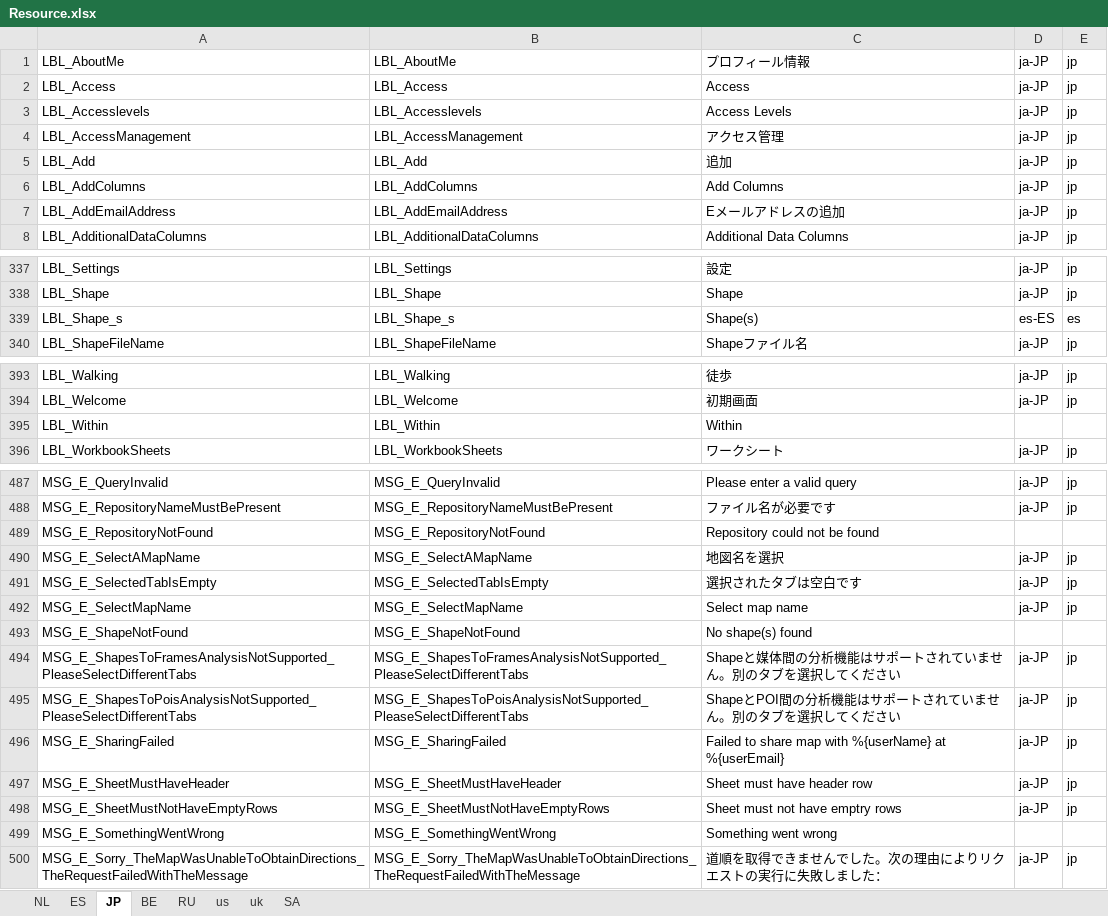
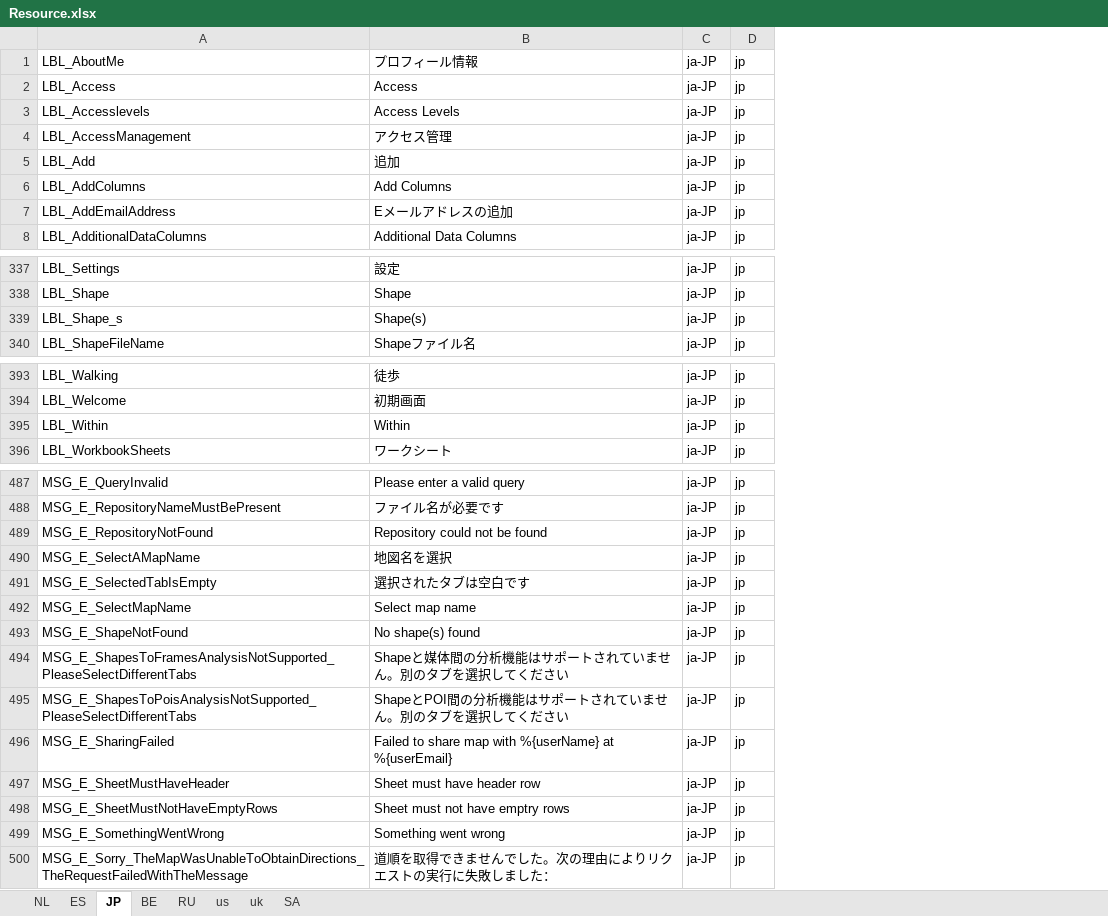
Before and after one commit to ripan/translations, an Excel workbook: Resource.xlsx, sheet JP, drawn as a sheet; only a part is shown, gaps mark what is left out; values as stored, in another font and other column widths than the file's, no cell formats; removed rows and columns are numbered as before the commit, all else as after; the diff covers the shown part only; the diff names each change by its address in the sheet, - before the commit and + after, or states it on an @@ line.

```diff
--- a/Resource.xlsx (sheet JP)
+++ b/Resource.xlsx (sheet JP)
-column B, rows 1-8: LBL_AboutMe | LBL_Access | LBL_Accesslevels | LBL_AccessManagement | LBL_Add | LBL_AddColumns | LBL_AddEmailAddress | LBL_AdditionalDataColumns; rows 337-340: LBL_Settings | LBL_Shape | LBL_Shape_s | LBL_ShapeFileName; rows 393-396: LBL_Walking | LBL_Welcome | LBL_Within | LBL_WorkbookSheets; rows 487-500: MSG_E_QueryInvalid | MSG_E_RepositoryNameMustBePresent | MSG_E_RepositoryNotFound | MSG_E_SelectAMapName | MSG_E_SelectedTabIsEmpty | MSG_E_SelectMapName | MSG_E_ShapeNotFound | MSG_E_ShapesToFramesAnalysisNotSupported_PleaseSelectDifferentTabs | MSG_E_ShapesToPoisAnalysisNotSupported_PleaseSelectDifferentTabs | MSG_E_SharingFailed | MSG_E_SheetMustHaveHeader | MSG_E_SheetMustNotHaveEmptyRows | MSG_E_SomethingWentWrong | MSG_E_Sorry_TheMapWasUnableToObtainDirections_TheRequestFailedWithTheMessage
-C339: es-ES
+C339: ja-JP
-D339: es
+D339: jp
-C395: (empty)
+C395: ja-JP
-D395: (empty)
+D395: jp
-C489: (empty)
+C489: ja-JP
-D489: (empty)
+D489: jp
-C493: (empty)
+C493: ja-JP
-D493: (empty)
+D493: jp
-C499: (empty)
+C499: ja-JP
-D499: (empty)
+D499: jp
```
Also changed, not shown: 66 edited cells elsewhere in this sheet, cell formats.
